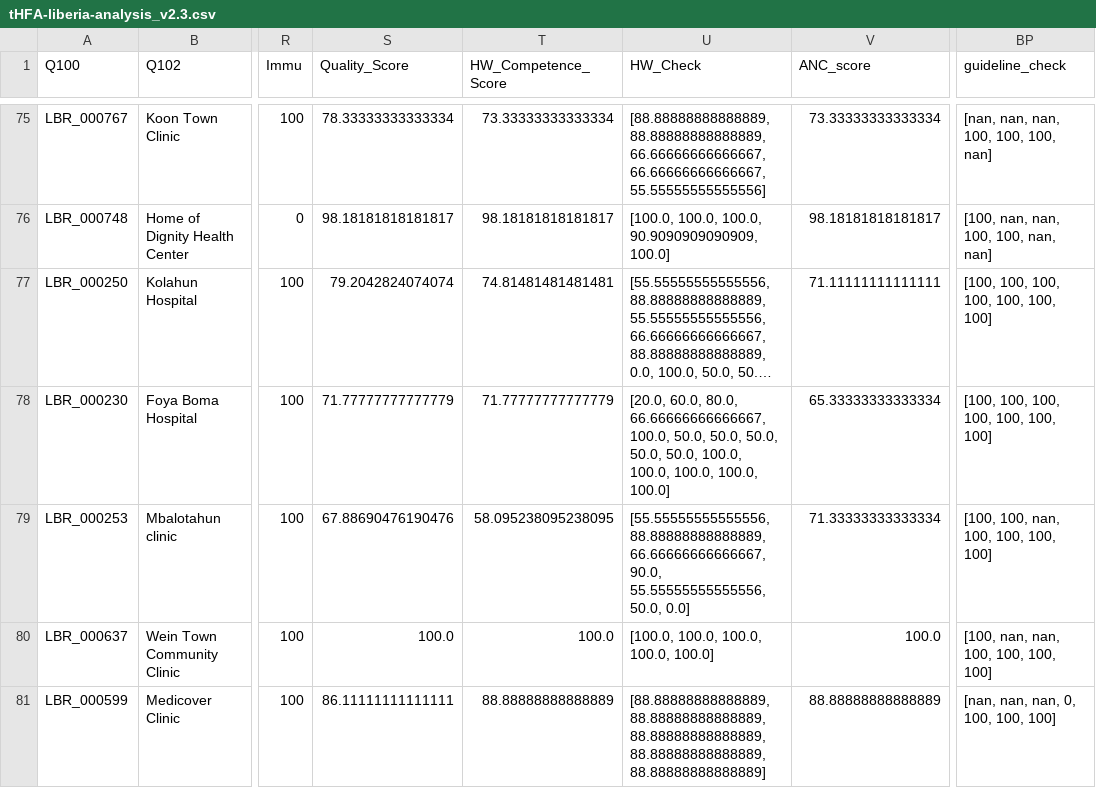
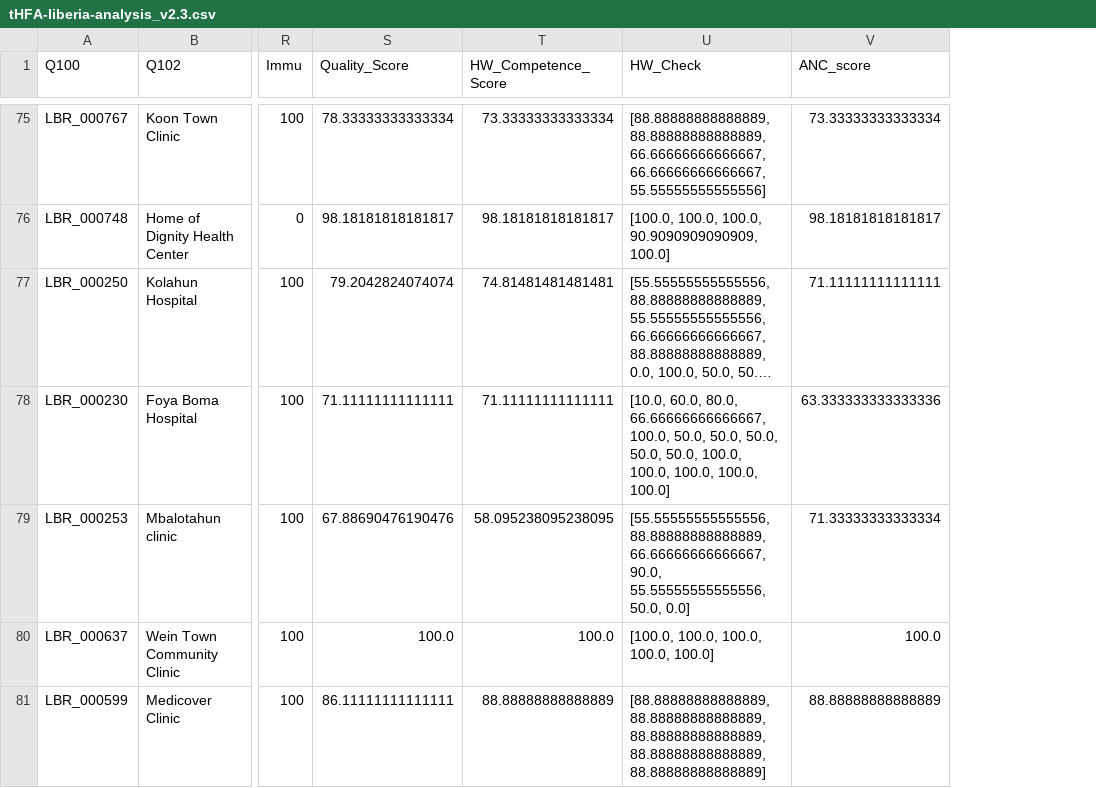
Before and after one commit to UncleAsiwaju/tHFA, a CSV file: output/LBR/tHFA-liberia-analysis_v2.3.csv, drawn as a sheet; only a part is shown, gaps mark what is left out; long unchanged cells end in …; the diff covers the shown part only; the diff names each change by its address in the sheet, - before the commit and + after, or states it on an @@ line.

```diff
--- a/output/LBR/tHFA-liberia-analysis_v2.3.csv
+++ b/output/LBR/tHFA-liberia-analysis_v2.3.csv
-column BP (guideline_check), rows 75-81: [nan, nan, nan, 100, 100, 100, nan] | [100, nan, nan, 100, 100, nan, nan] | [100, 100, 100, 100, 100, 100, 100] | [100, 100, 100, 100, 100, 100, 100] | [100, 100, nan, 100, 100, 100, 100] | [100, nan, nan, 100, 100, 100, 100] | [nan, nan, nan, 0, 100, 100, 100]
-S78 (Quality_Score): 71.77777777777779
+S78 (Quality_Score): 71.11111111111111
-T78 (HW_Competence_Score): 71.77777777777779
+T78 (HW_Competence_Score): 71.11111111111111
-U78 (HW_Check): [20.0, 60.0, 80.0,…
+U78 (HW_Check): [10.0, 60.0, 80.0,…
-V78 (ANC_score): 65.33333333333334
+V78 (ANC_score): 63.333333333333336
```
Also changed, not shown: 24 edited cells elsewhere in this file, output/GHA/ghana_pivot_v2.3.csv, output/GHA/tHFA-ghana-analysis_v2.3.csv, 9 other files.
